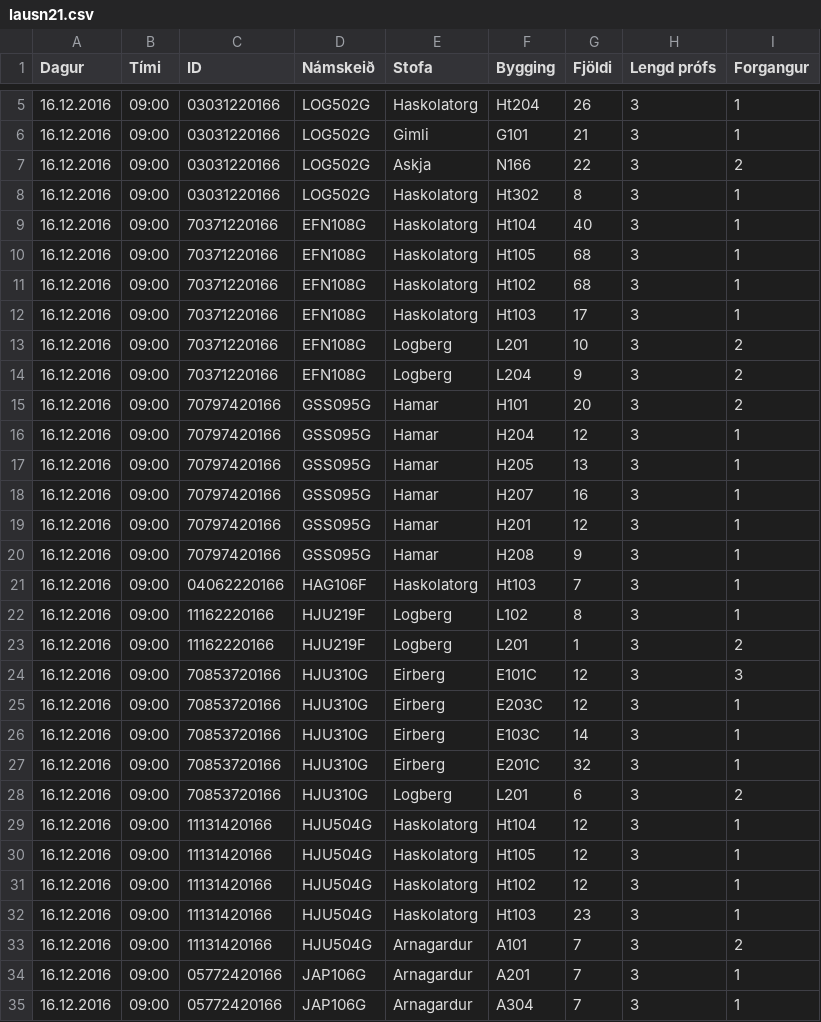
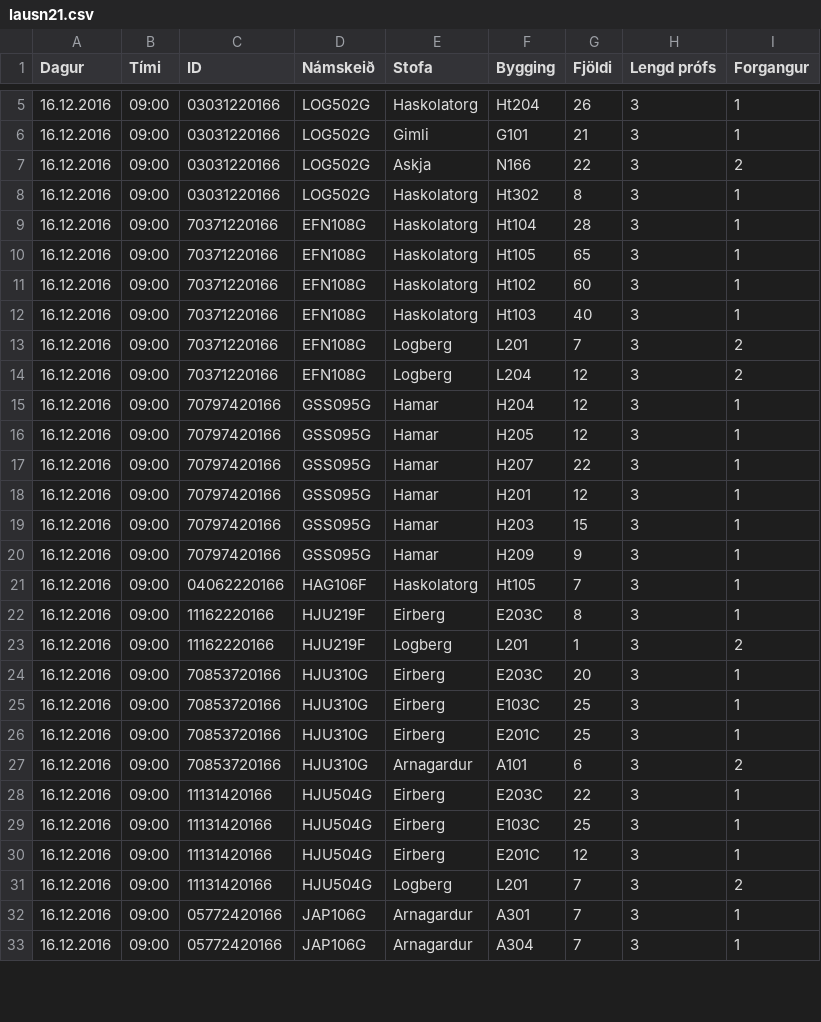
Before and after one commit to tprunarsson/Bessy-Rooms, a CSV file: lausn21.csv, drawn as a sheet; only a part is shown, gaps mark what is left out; the diff covers the shown part only.

Commit message:
generated on 2016-11-21 14:35:14

```diff
--- a/lausn21.csv
+++ b/lausn21.csv
@@ -8,28 +8,26 @@ Dagur;Tími;ID;Námskeið;Stofa;Bygging;Fjöldi;Lengd prófs;Forgangur
 16.12.2016;09:00;03031220166;LOG502G;Haskolatorg;Ht302;8;3;1
-16.12.2016;09:00;70371220166;EFN108G;Haskolatorg;Ht104;40;3;1
-16.12.2016;09:00;70371220166;EFN108G;Haskolatorg;Ht105;68;3;1
-16.12.2016;09:00;70371220166;EFN108G;Haskolatorg;Ht102;68;3;1
-16.12.2016;09:00;70371220166;EFN108G;Haskolatorg;Ht103;17;3;1
-16.12.2016;09:00;70371220166;EFN108G;Logberg;L201;10;3;2
-16.12.2016;09:00;70371220166;EFN108G;Logberg;L204;9;3;2
-16.12.2016;09:00;70797420166;GSS095G;Hamar;H101;20;3;2
+16.12.2016;09:00;70371220166;EFN108G;Haskolatorg;Ht104;28;3;1
+16.12.2016;09:00;70371220166;EFN108G;Haskolatorg;Ht105;65;3;1
+16.12.2016;09:00;70371220166;EFN108G;Haskolatorg;Ht102;60;3;1
+16.12.2016;09:00;70371220166;EFN108G;Haskolatorg;Ht103;40;3;1
+16.12.2016;09:00;70371220166;EFN108G;Logberg;L201;7;3;2
+16.12.2016;09:00;70371220166;EFN108G;Logberg;L204;12;3;2
 16.12.2016;09:00;70797420166;GSS095G;Hamar;H204;12;3;1
-16.12.2016;09:00;70797420166;GSS095G;Hamar;H205;13;3;1
-16.12.2016;09:00;70797420166;GSS095G;Hamar;H207;16;3;1
+16.12.2016;09:00;70797420166;GSS095G;Hamar;H205;12;3;1
+16.12.2016;09:00;70797420166;GSS095G;Hamar;H207;22;3;1
 16.12.2016;09:00;70797420166;GSS095G;Hamar;H201;12;3;1
-16.12.2016;09:00;70797420166;GSS095G;Hamar;H208;9;3;1
-16.12.2016;09:00;04062220166;HAG106F;Haskolatorg;Ht103;7;3;1
-16.12.2016;09:00;11162220166;HJU219F;Logberg;L102;8;3;1
+16.12.2016;09:00;70797420166;GSS095G;Hamar;H203;15;3;1
+16.12.2016;09:00;70797420166;GSS095G;Hamar;H209;9;3;1
+16.12.2016;09:00;04062220166;HAG106F;Haskolatorg;Ht105;7;3;1
+16.12.2016;09:00;11162220166;HJU219F;Eirberg;E203C;8;3;1
 16.12.2016;09:00;11162220166;HJU219F;Logberg;L201;1;3;2
-16.12.2016;09:00;70853720166;HJU310G;Eirberg;E101C;12;3;3
-16.12.2016;09:00;70853720166;HJU310G;Eirberg;E203C;12;3;1
-16.12.2016;09:00;70853720166;HJU310G;Eirberg;E103C;14;3;1
-16.12.2016;09:00;70853720166;HJU310G;Eirberg;E201C;32;3;1
-16.12.2016;09:00;70853720166;HJU310G;Logberg;L201;6;3;2
-16.12.2016;09:00;11131420166;HJU504G;Haskolatorg;Ht104;12;3;1
-16.12.2016;09:00;11131420166;HJU504G;Haskolatorg;Ht105;12;3;1
-16.12.2016;09:00;11131420166;HJU504G;Haskolatorg;Ht102;12;3;1
-16.12.2016;09:00;11131420166;HJU504G;Haskolatorg;Ht103;23;3;1
-16.12.2016;09:00;11131420166;HJU504G;Arnagardur;A101;7;3;2
-16.12.2016;09:00;05772420166;JAP106G;Arnagardur;A201;7;3;1
+16.12.2016;09:00;70853720166;HJU310G;Eirberg;E203C;20;3;1
+16.12.2016;09:00;70853720166;HJU310G;Eirberg;E103C;25;3;1
+16.12.2016;09:00;70853720166;HJU310G;Eirberg;E201C;25;3;1
+16.12.2016;09:00;70853720166;HJU310G;Arnagardur;A101;6;3;2
+16.12.2016;09:00;11131420166;HJU504G;Eirberg;E203C;22;3;1
+16.12.2016;09:00;11131420166;HJU504G;Eirberg;E103C;25;3;1
+16.12.2016;09:00;11131420166;HJU504G;Eirberg;E201C;12;3;1
+16.12.2016;09:00;11131420166;HJU504G;Logberg;L201;7;3;2
+16.12.2016;09:00;05772420166;JAP106G;Arnagardur;A301;7;3;1
 16.12.2016;09:00;05772420166;JAP106G;Arnagardur;A304;7;3;1
```
Also changed, not shown: 3 added rows and 63 edited cells elsewhere in this file.
